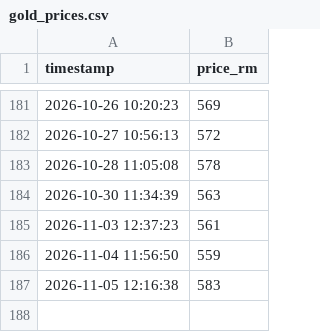
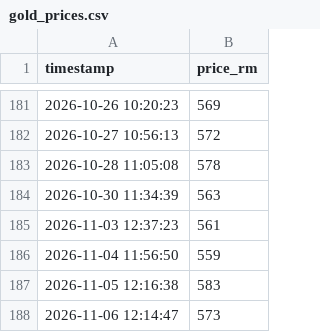
Before and after one commit to areef01/public-gold-scraper, a CSV file: PG_price_project/gold_prices.csv, drawn as a sheet; only a part is shown, gaps mark what is left out; the diff names each change by its address in the sheet, - before the commit and + after, or states it on an @@ line.

```diff
--- a/PG_price_project/gold_prices.csv
+++ b/PG_price_project/gold_prices.csv
+row 188: 2026-11-06 12:14:47 | 573
```
